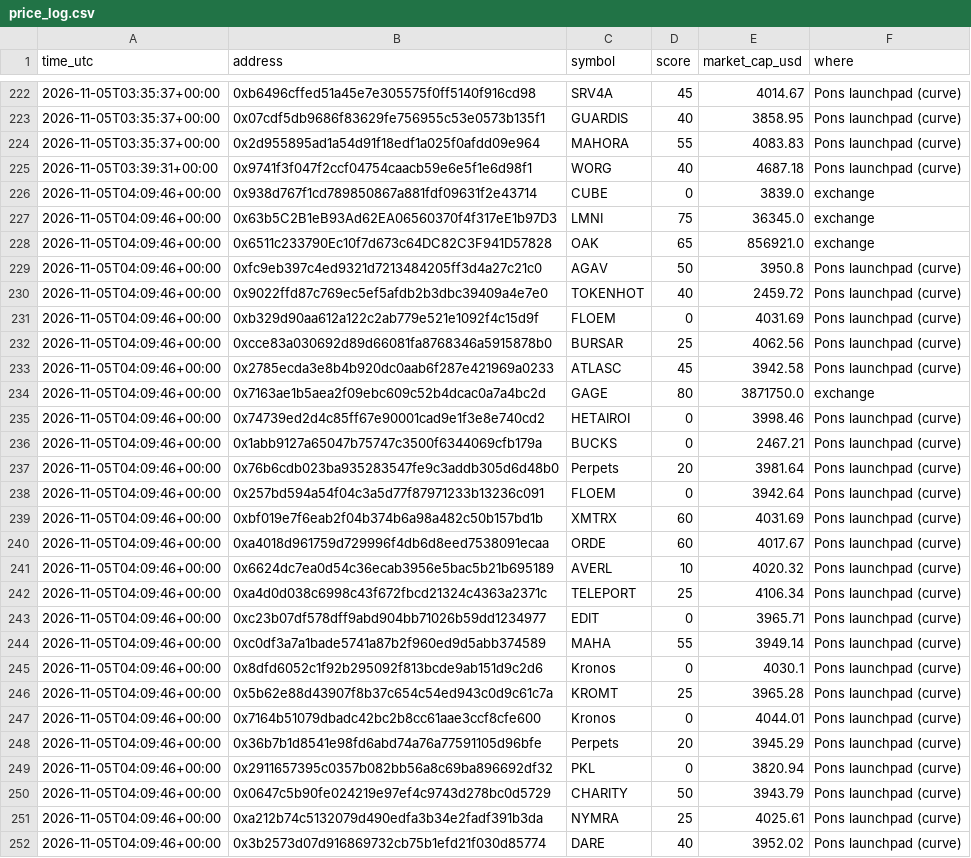
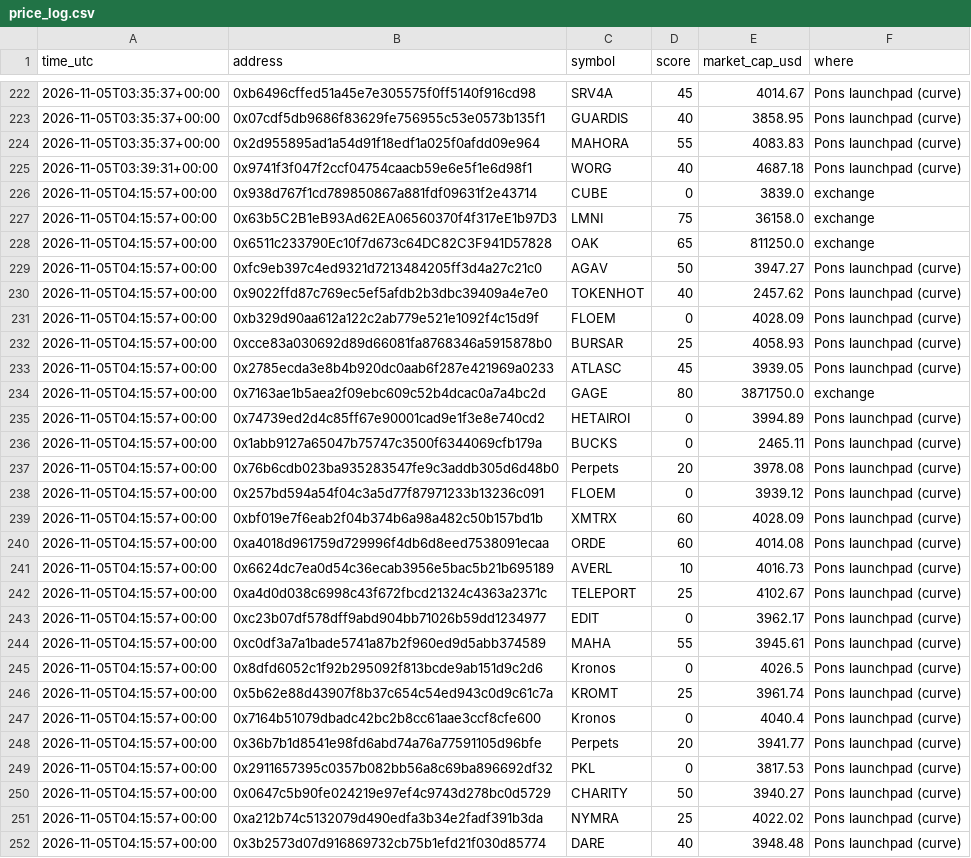
Before and after one commit to tradingzoo/token-watch, a CSV file: data/price_log.csv, drawn as a sheet; only a part is shown, gaps mark what is left out; the diff covers the shown part only; the diff names each change by its address in the sheet, - before the commit and + after, or states it on an @@ line.

```diff
--- a/data/price_log.csv
+++ b/data/price_log.csv
-A226:A252 (time_utc): 2026-11-05T04:09:46+00:00
+A226:A252 (time_utc): 2026-11-05T04:15:57+00:00
-E227 (market_cap_usd): 36345.0
+E227 (market_cap_usd): 36158.0
-E228 (market_cap_usd): 856921.0
+E228 (market_cap_usd): 811250.0
-E229 (market_cap_usd): 3950.8
+E229 (market_cap_usd): 3947.27
-E230 (market_cap_usd): 2459.72
+E230 (market_cap_usd): 2457.62
-E231 (market_cap_usd): 4031.69
+E231 (market_cap_usd): 4028.09
-E232 (market_cap_usd): 4062.56
+E232 (market_cap_usd): 4058.93
-E233 (market_cap_usd): 3942.58
+E233 (market_cap_usd): 3939.05
-E235 (market_cap_usd): 3998.46
+E235 (market_cap_usd): 3994.89
-E236 (market_cap_usd): 2467.21
+E236 (market_cap_usd): 2465.11
-E237 (market_cap_usd): 3981.64
+E237 (market_cap_usd): 3978.08
-E238 (market_cap_usd): 3942.64
+E238 (market_cap_usd): 3939.12
-E239 (market_cap_usd): 4031.69
+E239 (market_cap_usd): 4028.09
-E240 (market_cap_usd): 4017.67
+E240 (market_cap_usd): 4014.08
-E241 (market_cap_usd): 4020.32
+E241 (market_cap_usd): 4016.73
-E242 (market_cap_usd): 4106.34
+E242 (market_cap_usd): 4102.67
-E243 (market_cap_usd): 3965.71
+E243 (market_cap_usd): 3962.17
-E244 (market_cap_usd): 3949.14
+E244 (market_cap_usd): 3945.61
-E245 (market_cap_usd): 4030.1
+E245 (market_cap_usd): 4026.5
-E246 (market_cap_usd): 3965.28
+E246 (market_cap_usd): 3961.74
-E247 (market_cap_usd): 4044.01
+E247 (market_cap_usd): 4040.4
-E248 (market_cap_usd): 3945.29
+E248 (market_cap_usd): 3941.77
-E249 (market_cap_usd): 3820.94
+E249 (market_cap_usd): 3817.53
-E250 (market_cap_usd): 3943.79
+E250 (market_cap_usd): 3940.27
-E251 (market_cap_usd): 4025.61
+E251 (market_cap_usd): 4022.02
-E252 (market_cap_usd): 3952.02
+E252 (market_cap_usd): 3948.48
```
Also changed, not shown: 1 added row and 65 edited cells elsewhere in this file, 11 other files.
